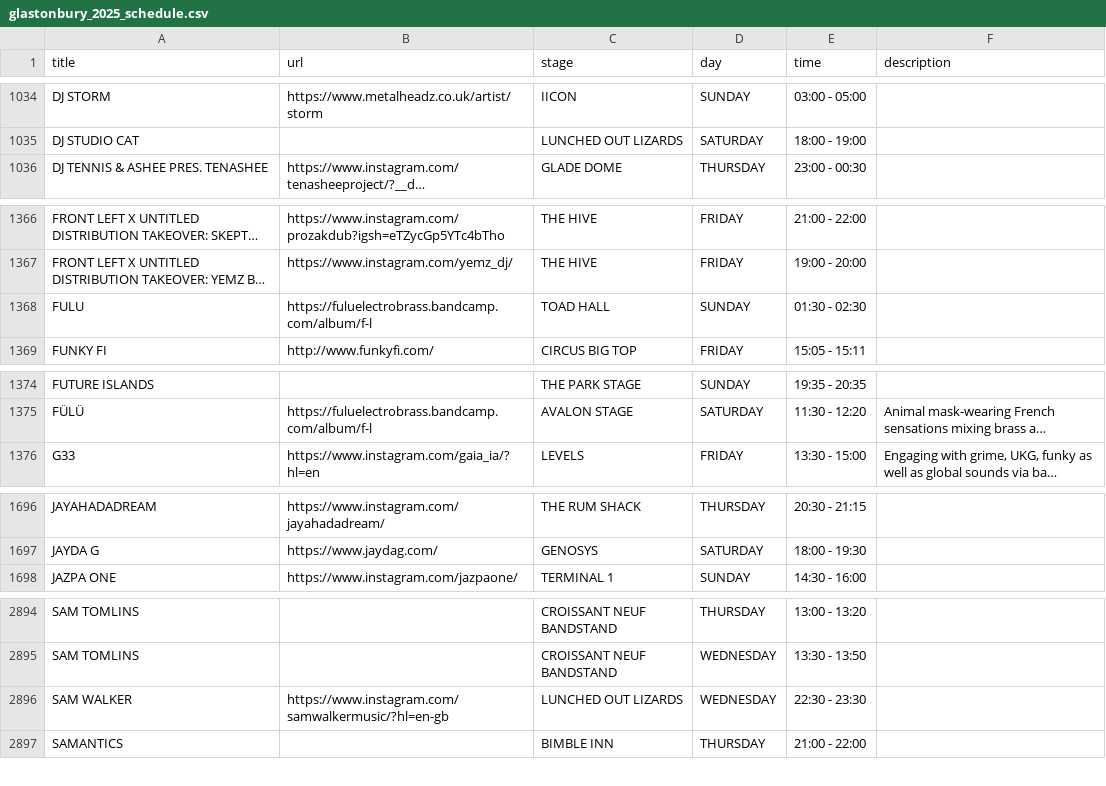
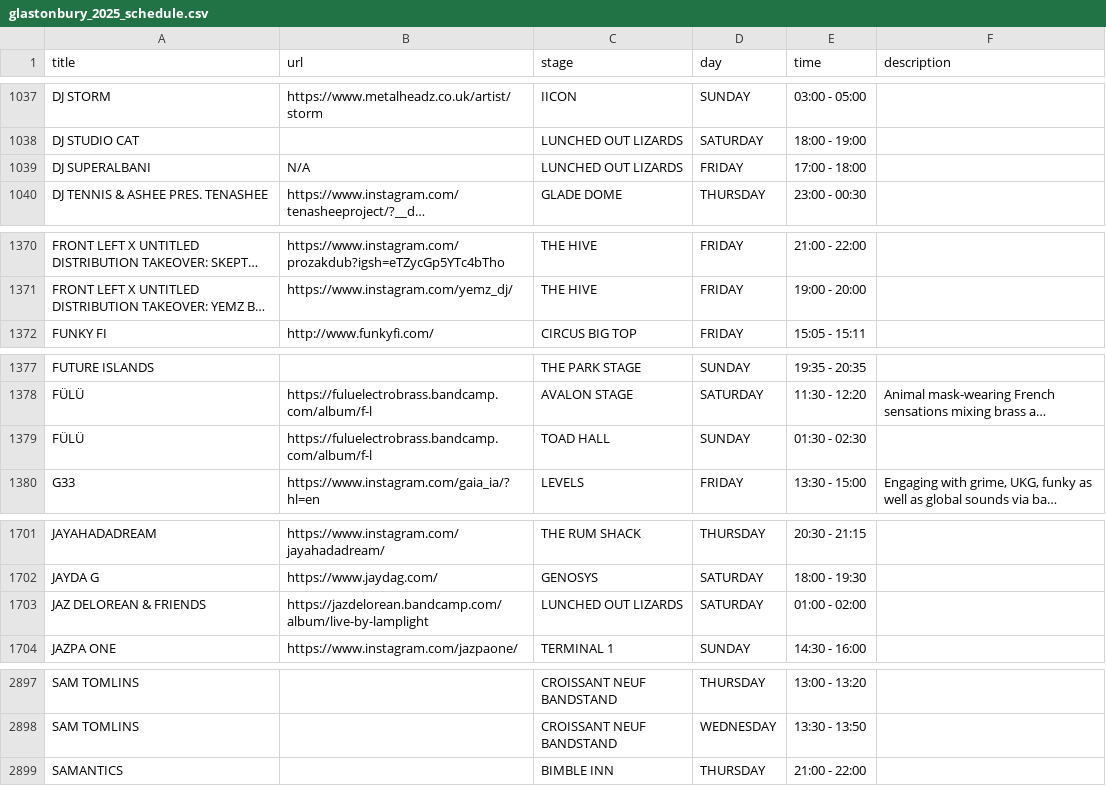
Before and after one commit to Jonty/glastoscrape, a CSV file: glastonbury_2025_schedule.csv, drawn as a sheet; only a part is shown, gaps mark what is left out; long unchanged cells end in …; removed rows and columns are numbered as before the commit, all else as after; the diff covers the shown part only; the diff names each change by its address in the sheet, - before the commit and + after, or states it on an @@ line.

```diff
--- a/glastonbury_2025_schedule.csv
+++ b/glastonbury_2025_schedule.csv
+row 1039: DJ SUPERALBANI | N/A | LUNCHED OUT LIZARDS | FRIDAY | 17:00 - 18:00
-row 1368: FULU | https://fuluelectrobrass.bandcamp.com/album/f-l | TOAD HALL | SUNDAY | 01:30 - 02:30
+row 1379: FÜLÜ | https://fuluelectrobrass.bandcamp.com/album/f-l | TOAD HALL | SUNDAY | 01:30 - 02:30
+row 1703: JAZ DELOREAN & FRIENDS | https://jazdelorean.bandcamp.com/album/live-by-lamplight | LUNCHED OUT LIZARDS | SATURDAY | 01:00 - 02:00
-row 2896: SAM WALKER | https://www.instagram.com/samwalkermusic/?hl=en-gb | LUNCHED OUT LIZARDS | WEDNESDAY | 22:30 - 23:30
```
Also changed, not shown: 7 added rows, 8 removed rows and 30 edited cells elsewhere in this file.
